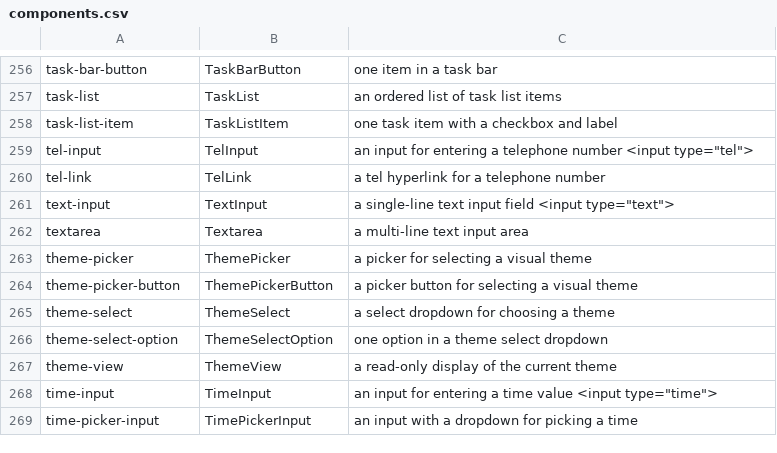
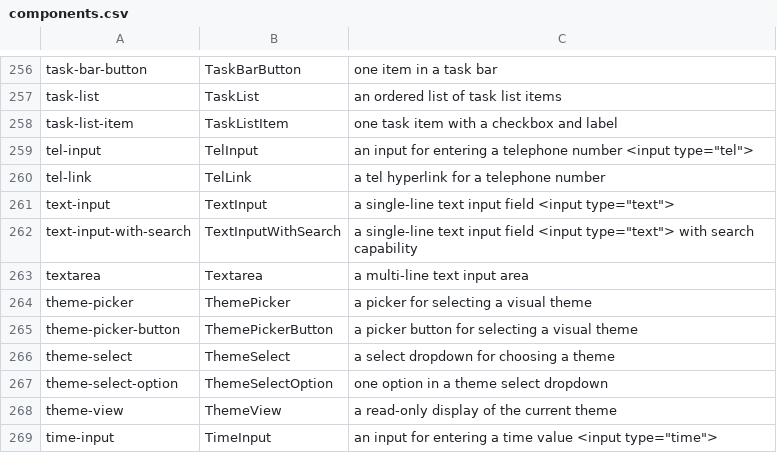
Before and after one commit to LilyDesignSystem/lily, a CSV file: components.csv, drawn as a sheet; only a part is shown, gaps mark what is left out; the shorter side is filled out with more unchanged rows; the diff names each change by its address in the sheet, - before the commit and + after, or states it on an @@ line.

Commit message:
Add text-input-with-search

```diff
--- a/components.csv
+++ b/components.csv
+row 262: text-input-with-search | TextInputWithSearch | a single-line text input field <input type="text"> with search capability
```
Also changed, not shown: 15 other files.
